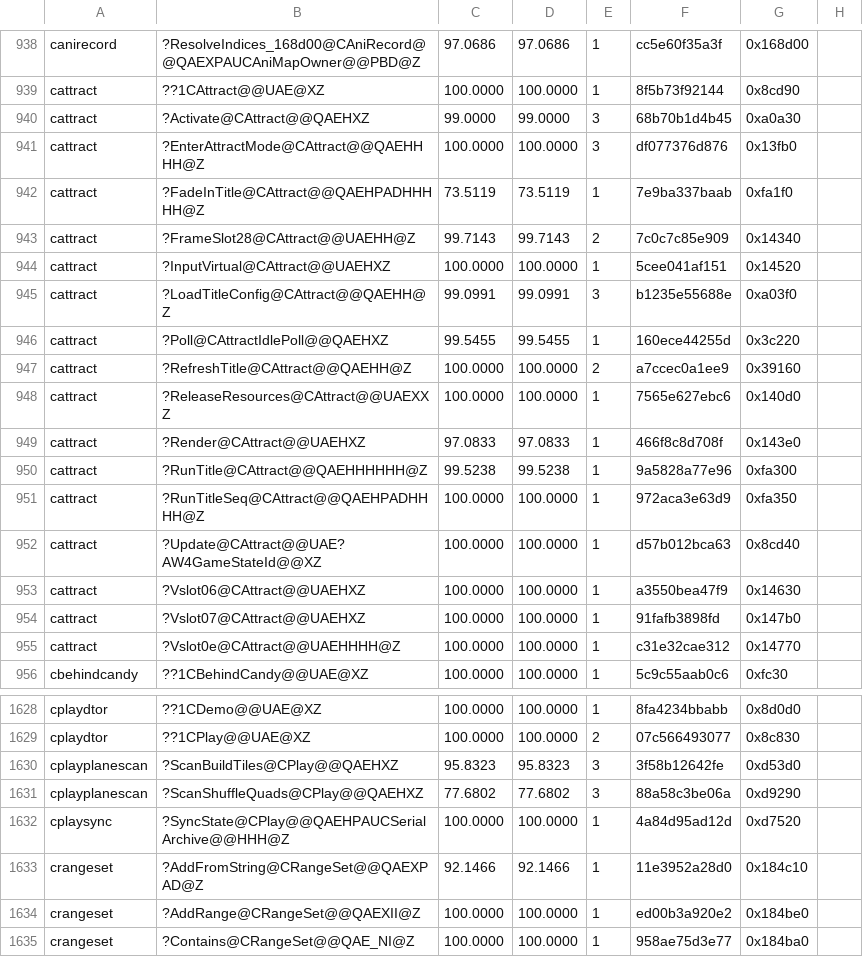
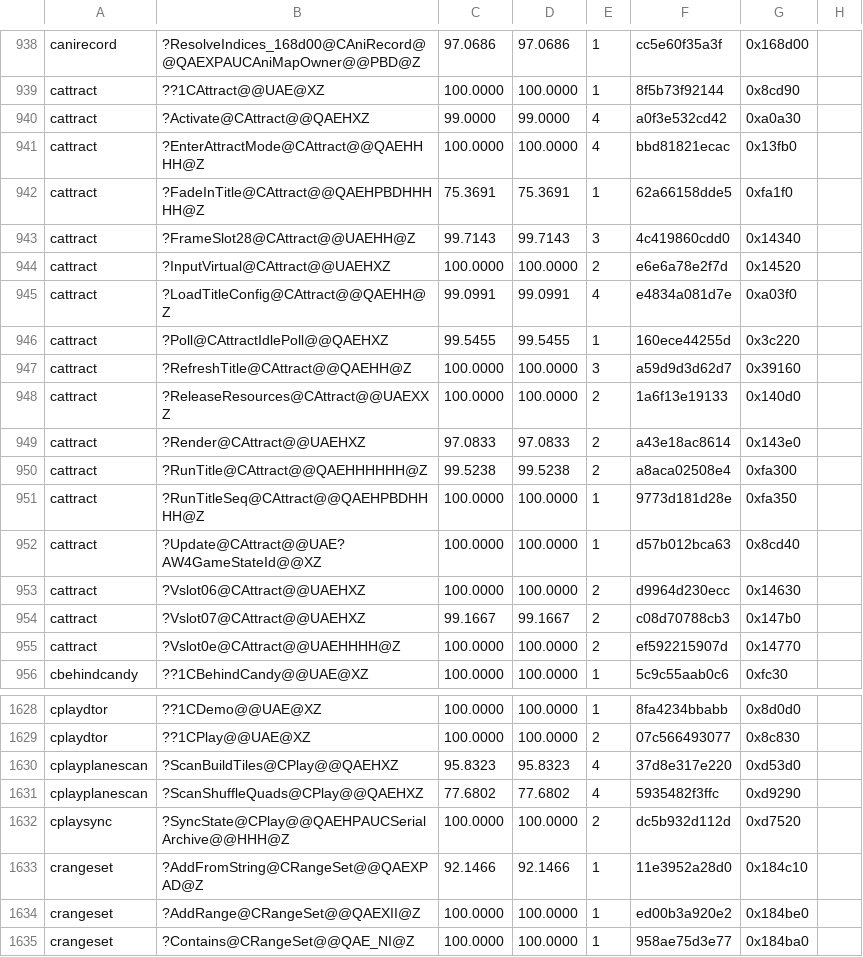
Before and after one commit to sushi-shi/gruntz-decomp, a TSV file: config/match_baseline.tsv, drawn as a sheet; only a part is shown, gaps mark what is left out; the diff covers the shown part only.

```diff
--- a/config/match_baseline.tsv
+++ b/config/match_baseline.tsv
@@ -939,18 +939,18 @@ canirecord	?ResolveIndices_168d00@CAniRecord@@QAEXPAUCAniMapOwner@@PBD@Z	97.0686
 cattract	??1CAttract@@UAE@XZ	100.0000	100.0000	1	8f5b73f92144	0x8cd90
-cattract	?Activate@CAttract@@QAEHXZ	99.0000	99.0000	3	68b70b1d4b45	0xa0a30
-cattract	?EnterAttractMode@CAttract@@QAEHHHH@Z	100.0000	100.0000	3	df077376d876	0x13fb0
-cattract	?FadeInTitle@CAttract@@QAEHPADHHHHH@Z	73.5119	73.5119	1	7e9ba337baab	0xfa1f0
-cattract	?FrameSlot28@CAttract@@UAEHH@Z	99.7143	99.7143	2	7c0c7c85e909	0x14340
-cattract	?InputVirtual@CAttract@@UAEHXZ	100.0000	100.0000	1	5cee041af151	0x14520
-cattract	?LoadTitleConfig@CAttract@@QAEHH@Z	99.0991	99.0991	3	b1235e55688e	0xa03f0
+cattract	?Activate@CAttract@@QAEHXZ	99.0000	99.0000	4	a0f3e532cd42	0xa0a30
+cattract	?EnterAttractMode@CAttract@@QAEHHHH@Z	100.0000	100.0000	4	bbd81821ecac	0x13fb0
+cattract	?FadeInTitle@CAttract@@QAEHPBDHHHHH@Z	75.3691	75.3691	1	62a66158dde5	0xfa1f0
+cattract	?FrameSlot28@CAttract@@UAEHH@Z	99.7143	99.7143	3	4c419860cdd0	0x14340
+cattract	?InputVirtual@CAttract@@UAEHXZ	100.0000	100.0000	2	e6e6a78e2f7d	0x14520
+cattract	?LoadTitleConfig@CAttract@@QAEHH@Z	99.0991	99.0991	4	e4834a081d7e	0xa03f0
 cattract	?Poll@CAttractIdlePoll@@QAEHXZ	99.5455	99.5455	1	160ece44255d	0x3c220
-cattract	?RefreshTitle@CAttract@@QAEHH@Z	100.0000	100.0000	2	a7ccec0a1ee9	0x39160
-cattract	?ReleaseResources@CAttract@@UAEXXZ	100.0000	100.0000	1	7565e627ebc6	0x140d0
-cattract	?Render@CAttract@@UAEHXZ	97.0833	97.0833	1	466f8c8d708f	0x143e0
-cattract	?RunTitle@CAttract@@QAEHHHHHH@Z	99.5238	99.5238	1	9a5828a77e96	0xfa300
-cattract	?RunTitleSeq@CAttract@@QAEHPADHHHH@Z	100.0000	100.0000	1	972aca3e63d9	0xfa350
+cattract	?RefreshTitle@CAttract@@QAEHH@Z	100.0000	100.0000	3	a59d9d3d62d7	0x39160
+cattract	?ReleaseResources@CAttract@@UAEXXZ	100.0000	100.0000	2	1a6f13e19133	0x140d0
+cattract	?Render@CAttract@@UAEHXZ	97.0833	97.0833	2	a43e18ac8614	0x143e0
+cattract	?RunTitle@CAttract@@QAEHHHHHH@Z	99.5238	99.5238	2	a8aca02508e4	0xfa300
+cattract	?RunTitleSeq@CAttract@@QAEHPBDHHHH@Z	100.0000	100.0000	1	9773d181d28e	0xfa350
 cattract	?Update@CAttract@@UAE?AW4GameStateId@@XZ	100.0000	100.0000	1	d57b012bca63	0x8cd40
-cattract	?Vslot06@CAttract@@UAEHXZ	100.0000	100.0000	1	a3550bea47f9	0x14630
-cattract	?Vslot07@CAttract@@UAEHXZ	100.0000	100.0000	1	91fafb3898fd	0x147b0
-cattract	?Vslot0e@CAttract@@UAEHHHH@Z	100.0000	100.0000	1	c31e32cae312	0x14770
+cattract	?Vslot06@CAttract@@UAEHXZ	100.0000	100.0000	2	d9964d230ecc	0x14630
+cattract	?Vslot07@CAttract@@UAEHXZ	99.1667	99.1667	2	c08d70788cb3	0x147b0
+cattract	?Vslot0e@CAttract@@UAEHHHH@Z	100.0000	100.0000	2	ef592215907d	0x14770
 cbehindcandy	??1CBehindCandy@@UAE@XZ	100.0000	100.0000	1	5c9c55aab0c6	0xfc30
@@ -1629,5 +1629,5 @@ cplaydtor	??1CDemo@@UAE@XZ	100.0000	100.0000	1	8fa4234bbabb	0x8d0d0
 cplaydtor	??1CPlay@@UAE@XZ	100.0000	100.0000	2	07c566493077	0x8c830
-cplayplanescan	?ScanBuildTiles@CPlay@@QAEHXZ	95.8323	95.8323	3	3f58b12642fe	0xd53d0
-cplayplanescan	?ScanShuffleQuads@CPlay@@QAEHXZ	77.6802	77.6802	3	88a58c3be06a	0xd9290
-cplaysync	?SyncState@CPlay@@QAEHPAUCSerialArchive@@HHH@Z	100.0000	100.0000	1	4a84d95ad12d	0xd7520
+cplayplanescan	?ScanBuildTiles@CPlay@@QAEHXZ	95.8323	95.8323	4	37d8e317e220	0xd53d0
+cplayplanescan	?ScanShuffleQuads@CPlay@@QAEHXZ	77.6802	77.6802	4	5935482f3ffc	0xd9290
+cplaysync	?SyncState@CPlay@@QAEHPAUCSerialArchive@@HHH@Z	100.0000	100.0000	2	dc5b932d112d	0xd7520
 crangeset	?AddFromString@CRangeSet@@QAEXPAD@Z	92.1466	92.1466	1	11e3952a28d0	0x184c10
```
Also changed, not shown: 21 edited cells elsewhere in this file, 10 other files.
